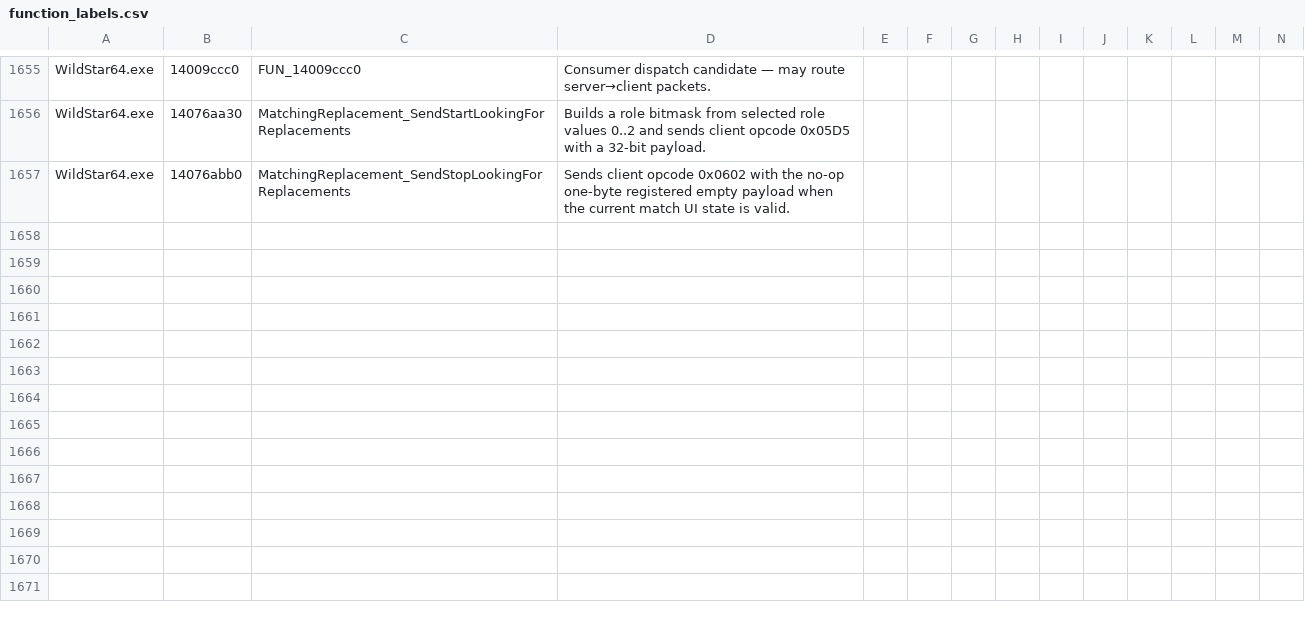
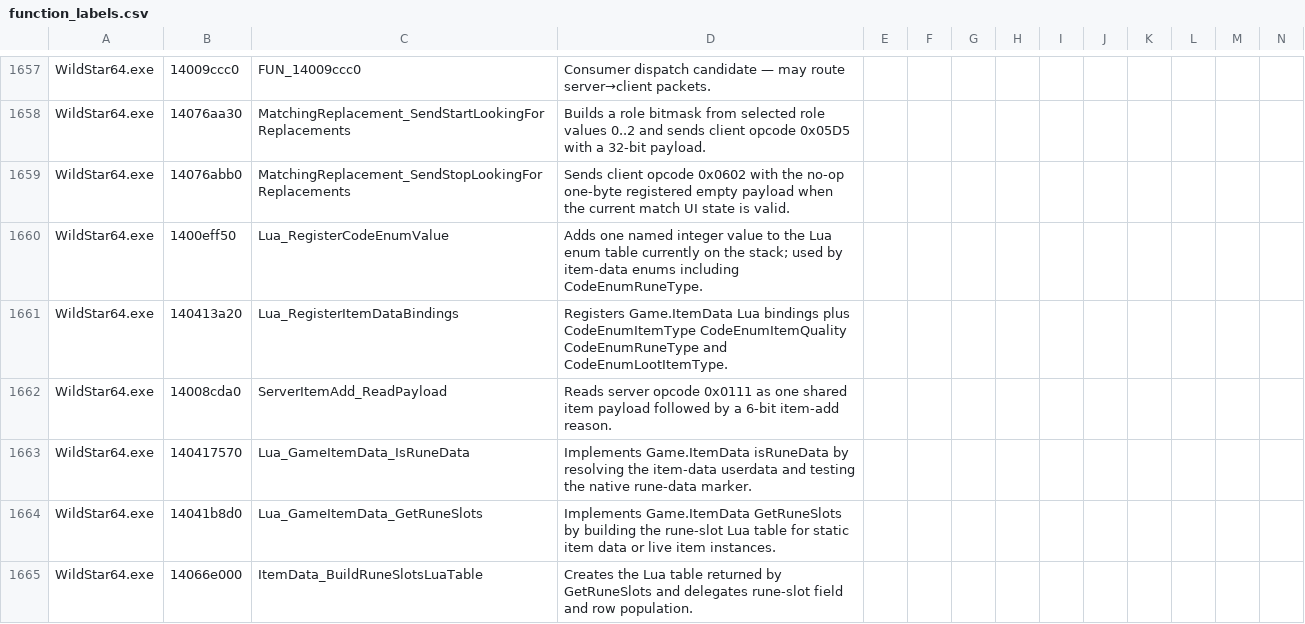
Before and after one commit to BankaiNoJutsu/NexusForever, a CSV file: Decomp/Analysis/function_labels.csv, drawn as a sheet; only a part is shown, gaps mark what is left out; rows hold the shown columns only; the diff covers the shown part only; the diff names each change by its address in the sheet, - before the commit and + after, or states it on an @@ line.

Commit message:
Document evidence-backed runtime boundaries
Update the addon corpus, matching status, feature matrices, current status, and initial findings so they describe replacement LFR as a mapped client request surface only. Queue anchors, close timing, accepted replacement merges, and teleport/backfill remain blocked without retail sniff or stronger native producer evidence.

Clarify that map-tracked-unit and crafting auxiliary packets are modeled/tested wire shapes only, with producer timing and payload semantics still blocked. Also mark housing neighborhood list 0x0501/0x0506 as packet-shape coverage rather than an implemented producer path.

Align group stat-block notes, function labels, and coverage summaries with the reviewed evidence ladder so mapped readers/consumers are not presented as authoritative server behavior.

Record the current verification results: dotnet build Source\NexusForever.sln -v minimal --nologo succeeded; dotnet test Source\NexusForever.Game.Tests\NexusForever.Game.Tests.csproj -v minimal --nologo passed 943/943.

```diff
--- a/Decomp/Analysis/function_labels.csv
+++ b/Decomp/Analysis/function_labels.csv
+row 1660: WildStar64.exe | 1400eff50 | Lua_RegisterCodeEnumValue | Adds one named integer value to the Lua enum table currently on the stack; used by item-data enums including CodeEnumRuneType.
+row 1661: WildStar64.exe | 140413a20 | Lua_RegisterItemDataBindings | Registers Game.ItemData Lua bindings plus CodeEnumItemType CodeEnumItemQuality CodeEnumRuneType and CodeEnumLootItemType.
+row 1662: WildStar64.exe | 14008cda0 | ServerItemAdd_ReadPayload | Reads server opcode 0x0111 as one shared item payload followed by a 6-bit item-add reason.
+row 1663: WildStar64.exe | 140417570 | Lua_GameItemData_IsRuneData | Implements Game.ItemData isRuneData by resolving the item-data userdata and testing the native rune-data marker.
+row 1664: WildStar64.exe | 14041b8d0 | Lua_GameItemData_GetRuneSlots | Implements Game.ItemData GetRuneSlots by building the rune-slot Lua table for static item data or live item instances.
+row 1665: WildStar64.exe | 14066e000 | ItemData_BuildRuneSlotsLuaTable | Creates the Lua table returned by GetRuneSlots and delegates rune-slot field and row population.
```
Also changed, not shown: 7 added rows and 5 edited cells elsewhere in this file, 9 other files.
